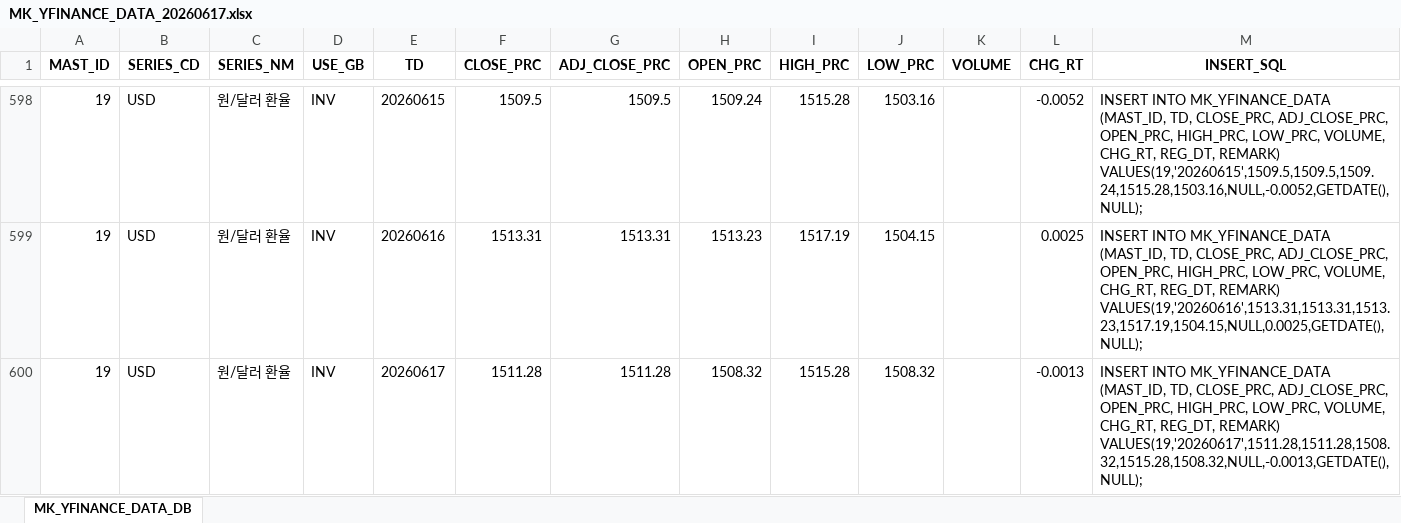
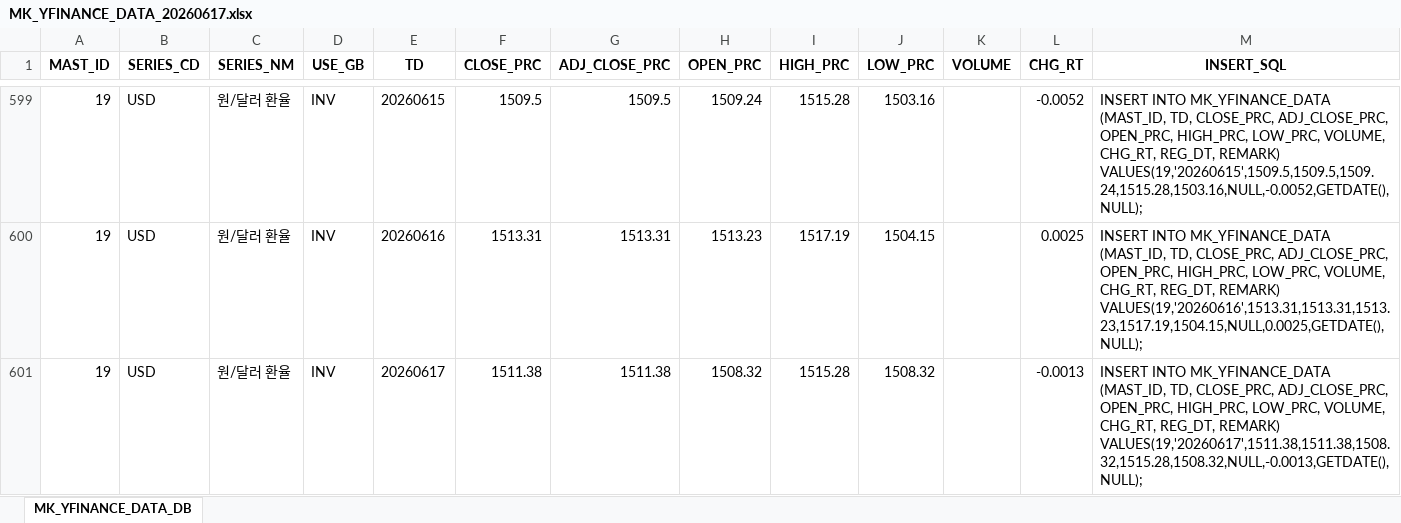
Before and after one commit to chsbjh-ops/mk-inv-ingest, an Excel workbook: data/MK_YFINANCE_DATA_20260617.xlsx, sheet MK_YFINANCE_DATA_DB, drawn as a sheet; only a part is shown, gaps mark what is left out; values as stored, in another font and other column widths than the file's, no borders; addresses are those after the commit; the diff covers the shown part only; the diff names each change by its address in the sheet, - before the commit and + after, or states it on an @@ line.

```diff
--- a/data/MK_YFINANCE_DATA_20260617.xlsx (sheet MK_YFINANCE_DATA_DB)
+++ b/data/MK_YFINANCE_DATA_20260617.xlsx (sheet MK_YFINANCE_DATA_DB)
-F601 (CLOSE_PRC): 1511.28
+F601 (CLOSE_PRC): 1511.38
-G601 (ADJ_CLOSE_PRC): 1511.28
+G601 (ADJ_CLOSE_PRC): 1511.38
-M601 (INSERT_SQL): …REG_DT, REMARK) VALUES(19,'20260617',1511.28,1511.28,1508.32,1515.28,1508.32,NULL,-0.0013,GETDATE(),NULL);
+M601 (INSERT_SQL): …REG_DT, REMARK) VALUES(19,'20260617',1511.38,1511.38,1508.32,1515.28,1508.32,NULL,-0.0013,GETDATE(),NULL);
```
Also changed, not shown: 2 added rows and 26 edited cells elsewhere in this sheet, data/MK_ECB_DATA_20260617.xlsx, data/MK_FRED_DATA_20260617.xlsx, 3 other files.
